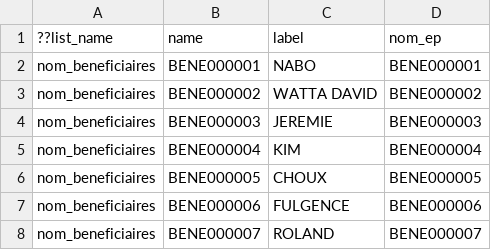
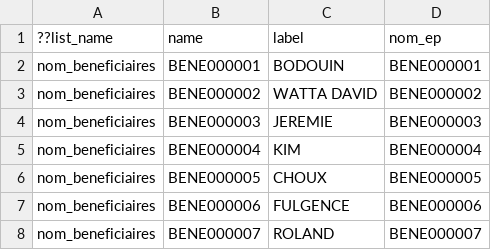
Before and after one commit to MEITE18/Kobo, a CSV file: nom_beneficiaires.csv, drawn as a sheet; only a part is shown.

Commit message:
Export de la feuille "nom_beneficiaires" vers nom_beneficiaires.csv (2025-11-18T15:27:36.536Z)

```diff
--- a/nom_beneficiaires.csv
+++ b/nom_beneficiaires.csv
@@ -1,3 +1,3 @@
 ??list_name,name,label,nom_ep
-nom_beneficiaires,BENE000001,NABO,BENE000001
+nom_beneficiaires,BENE000001,BODOUIN,BENE000001
 nom_beneficiaires,BENE000002,WATTA DAVID,BENE000002
```
